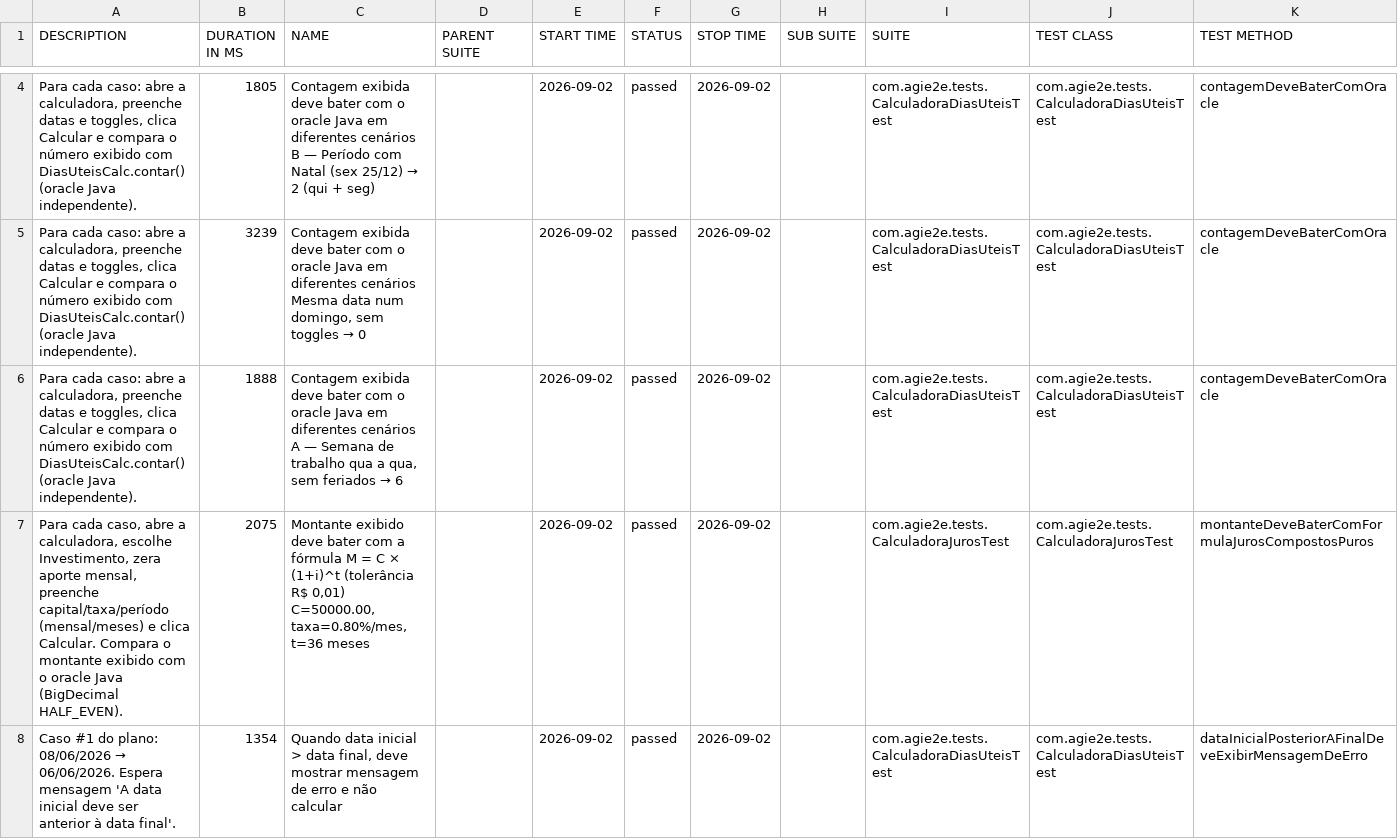
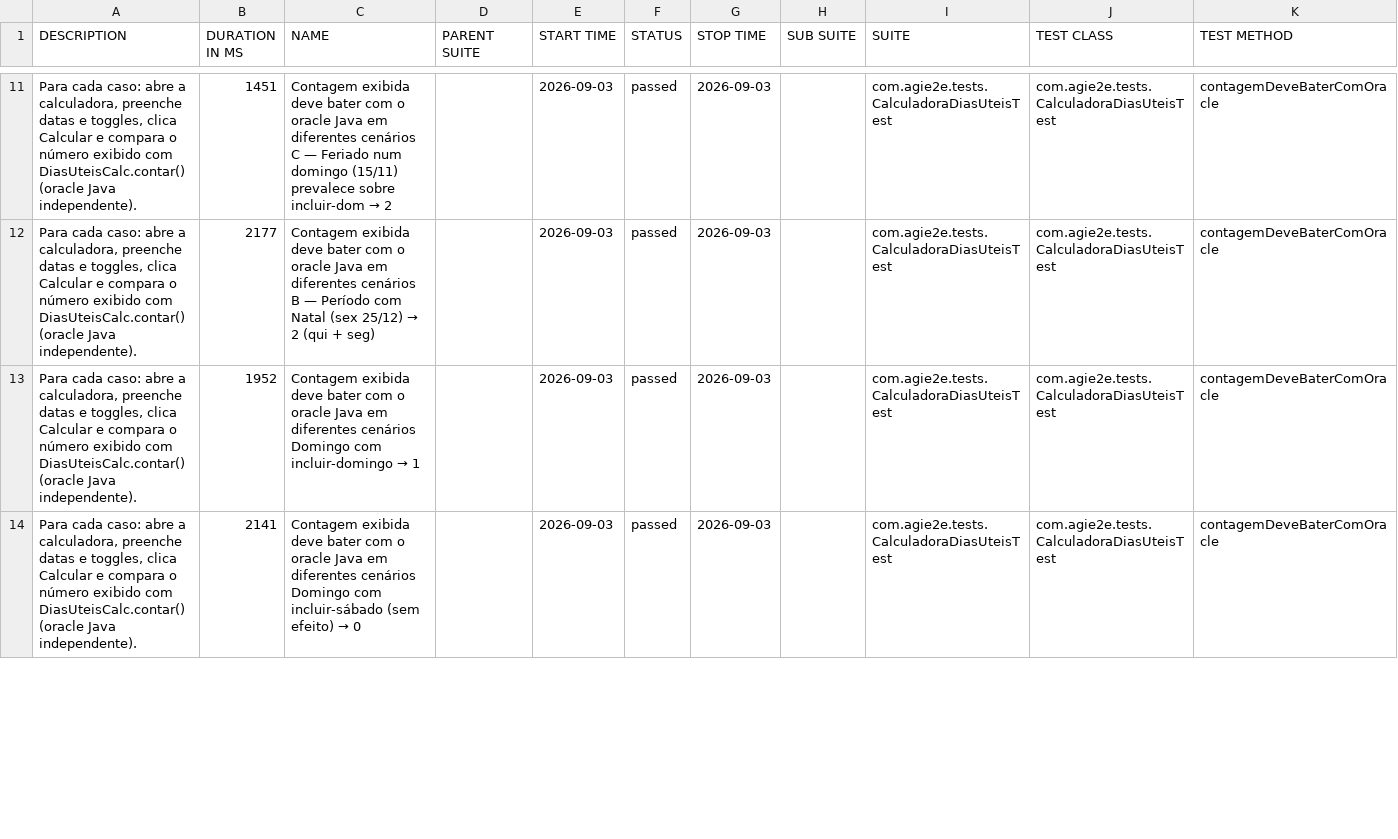
Before and after one commit to silasmarques/agi-e2e, a CSV file: data/suites.csv, drawn as a sheet; only a part is shown, gaps mark what is left out; the diff covers the shown part only.

```diff
--- a/data/suites.csv
+++ b/data/suites.csv
@@ -4,5 +11,4 @@
-"Para cada caso: abre a calculadora, preenche datas e toggles, clica Calcular e compara o número exibido com DiasUteisCalc.contar() (oracle Java independente).","1805","Contagem exibida deve bater com o oracle Java em diferentes cenários B — Período com Natal (sex 25/12) → 2 (qui + seg)","","2026-09-02","passed","2026-09-02","","com.agie2e.tests.CalculadoraDiasUteisTest","com.agie2e.tests.CalculadoraDiasUteisTest","contagemDeveBaterComOracle"
-"Para cada caso: abre a calculadora, preenche datas e toggles, clica Calcular e compara o número exibido com DiasUteisCalc.contar() (oracle Java independente).","3239","Contagem exibida deve bater com o oracle Java em diferentes cenários Mesma data num domingo, sem toggles → 0","","2026-09-02","passed","2026-09-02","","com.agie2e.tests.CalculadoraDiasUteisTest","com.agie2e.tests.CalculadoraDiasUteisTest","contagemDeveBaterComOracle"
-"Para cada caso: abre a calculadora, preenche datas e toggles, clica Calcular e compara o número exibido com DiasUteisCalc.contar() (oracle Java independente).","1888","Contagem exibida deve bater com o oracle Java em diferentes cenários A — Semana de trabalho qua a qua, sem feriados → 6","","2026-09-02","passed","2026-09-02","","com.agie2e.tests.CalculadoraDiasUteisTest","com.agie2e.tests.CalculadoraDiasUteisTest","contagemDeveBaterComOracle"
-"Para cada caso, abre a calculadora, escolhe Investimento, zera aporte mensal, preenche capital/taxa/período (mensal/meses) e clica Calcular. Compara o montante exibido com o oracle Java (BigDecimal HALF_EVEN).","2075","Montante exibido deve bater com a fórmula M = C × (1+i)^t (tolerância R$ 0,01) C=50000.00, taxa=0.80%/mes, t=36 meses","","2026-09-02","passed","2026-09-02","","com.agie2e.tests.CalculadoraJurosTest","com.agie2e.tests.CalculadoraJurosTest","montanteDeveBaterComFormulaJurosCompostosPuros"
-"Caso #1 do plano: 08/06/2026 → 06/06/2026. Espera mensagem 'A data inicial deve ser anterior à data final'.","1354","Quando data inicial > data final, deve mostrar mensagem de erro e não calcular","","2026-09-02","passed","2026-09-02","","com.agie2e.tests.CalculadoraDiasUteisTest","com.agie2e.tests.CalculadoraDiasUteisTest","dataInicialPosteriorAFinalDeveExibirMensagemDeErro"
+"Para cada caso: abre a calculadora, preenche datas e toggles, clica Calcular e compara o número exibido com DiasUteisCalc.contar() (oracle Java independente).","1451","Contagem exibida deve bater com o oracle Java em diferentes cenários C — Feriado num domingo (15/11) prevalece sobre incluir-dom → 2","","2026-09-03","passed","2026-09-03","","com.agie2e.tests.CalculadoraDiasUteisTest","com.agie2e.tests.CalculadoraDiasUteisTest","contagemDeveBaterComOracle"
+"Para cada caso: abre a calculadora, preenche datas e toggles, clica Calcular e compara o número exibido com DiasUteisCalc.contar() (oracle Java independente).","2177","Contagem exibida deve bater com o oracle Java em diferentes cenários B — Período com Natal (sex 25/12) → 2 (qui + seg)","","2026-09-03","passed","2026-09-03","","com.agie2e.tests.CalculadoraDiasUteisTest","com.agie2e.tests.CalculadoraDiasUteisTest","contagemDeveBaterComOracle"
+"Para cada caso: abre a calculadora, preenche datas e toggles, clica Calcular e compara o número exibido com DiasUteisCalc.contar() (oracle Java independente).","1952","Contagem exibida deve bater com o oracle Java em diferentes cenários Domingo com incluir-domingo → 1","","2026-09-03","passed","2026-09-03","","com.agie2e.tests.CalculadoraDiasUteisTest","com.agie2e.tests.CalculadoraDiasUteisTest","contagemDeveBaterComOracle"
+"Para cada caso: abre a calculadora, preenche datas e toggles, clica Calcular e compara o número exibido com DiasUteisCalc.contar() (oracle Java independente).","2141","Contagem exibida deve bater com o oracle Java em diferentes cenários Domingo com incluir-sábado (sem efeito) → 0","","2026-09-03","passed","2026-09-03","","com.agie2e.tests.CalculadoraDiasUteisTest","com.agie2e.tests.CalculadoraDiasUteisTest","contagemDeveBaterComOracle"
```
Also changed, not shown: 7 added rows, 6 removed rows and 22 edited cells elsewhere in this file, data/behaviors.csv, 49 other files.
